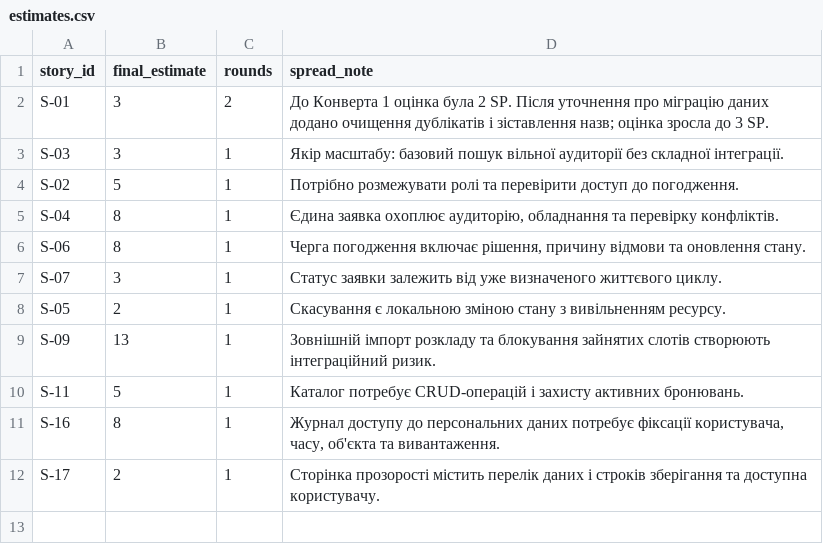
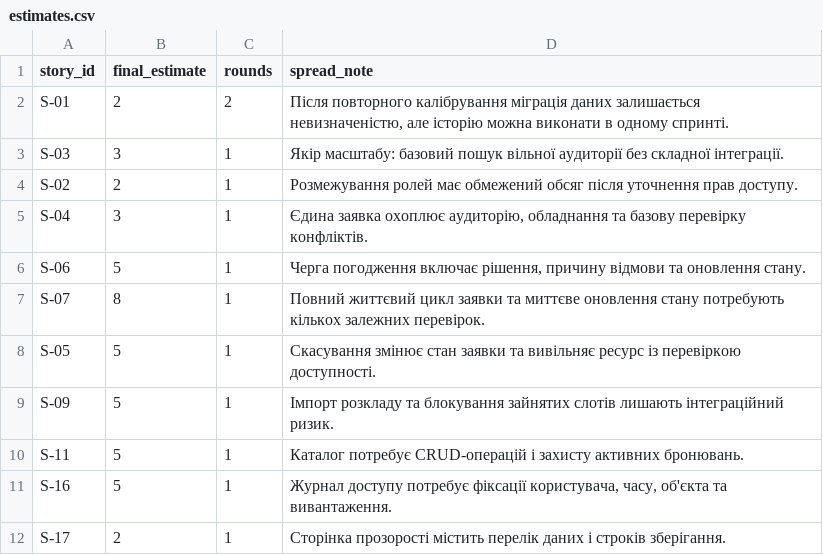
Before and after one commit to pavloSlovikovskyi/pm-2026-kn41-slovikovskyi, a CSV file: lr08_poker/estimates.csv, drawn as a sheet.

```diff
--- a/lr08_poker/estimates.csv
+++ b/lr08_poker/estimates.csv
@@ -1,12 +1,12 @@
 story_id,final_estimate,rounds,spread_note
-S-01,3,2,"До Конверта 1 оцінка була 2 SP. Після уточнення про міграцію даних додано очищення дублікатів і зіставлення назв; оцінка зросла до 3 SP."
+S-01,2,2,"Після повторного калібрування міграція даних залишається невизначеністю, але історію можна виконати в одному спринті."
 S-03,3,1,"Якір масштабу: базовий пошук вільної аудиторії без складної інтеграції."
-S-02,5,1,"Потрібно розмежувати ролі та перевірити доступ до погодження."
-S-04,8,1,"Єдина заявка охоплює аудиторію, обладнання та перевірку конфліктів."
-S-06,8,1,"Черга погодження включає рішення, причину відмови та оновлення стану."
-S-07,3,1,"Статус заявки залежить від уже визначеного життєвого циклу."
-S-05,2,1,"Скасування є локальною зміною стану з вивільненням ресурсу."
-S-09,13,1,"Зовнішній імпорт розкладу та блокування зайнятих слотів створюють інтеграційний ризик."
+S-02,2,1,"Розмежування ролей має обмежений обсяг після уточнення прав доступу."
+S-04,3,1,"Єдина заявка охоплює аудиторію, обладнання та базову перевірку конфліктів."
+S-06,5,1,"Черга погодження включає рішення, причину відмови та оновлення стану."
+S-07,8,1,"Повний життєвий цикл заявки та миттєве оновлення стану потребують кількох залежних перевірок."
+S-05,5,1,"Скасування змінює стан заявки та вивільняє ресурс із перевіркою доступності."
+S-09,5,1,"Імпорт розкладу та блокування зайнятих слотів лишають інтеграційний ризик."
 S-11,5,1,"Каталог потребує CRUD-операцій і захисту активних бронювань."
-S-16,8,1,"Журнал доступу до персональних даних потребує фіксації користувача, часу, об'єкта та вивантаження."
-S-17,2,1,"Сторінка прозорості містить перелік даних і строків зберігання та доступна користувачу."
+S-16,5,1,"Журнал доступу потребує фіксації користувача, часу, об'єкта та вивантаження."
+S-17,2,1,"Сторінка прозорості містить перелік даних і строків зберігання."
```
Also changed, not shown: lr08_poker/votes.csv, lr11_risks_quality/changelog.csv, 22 other files.
